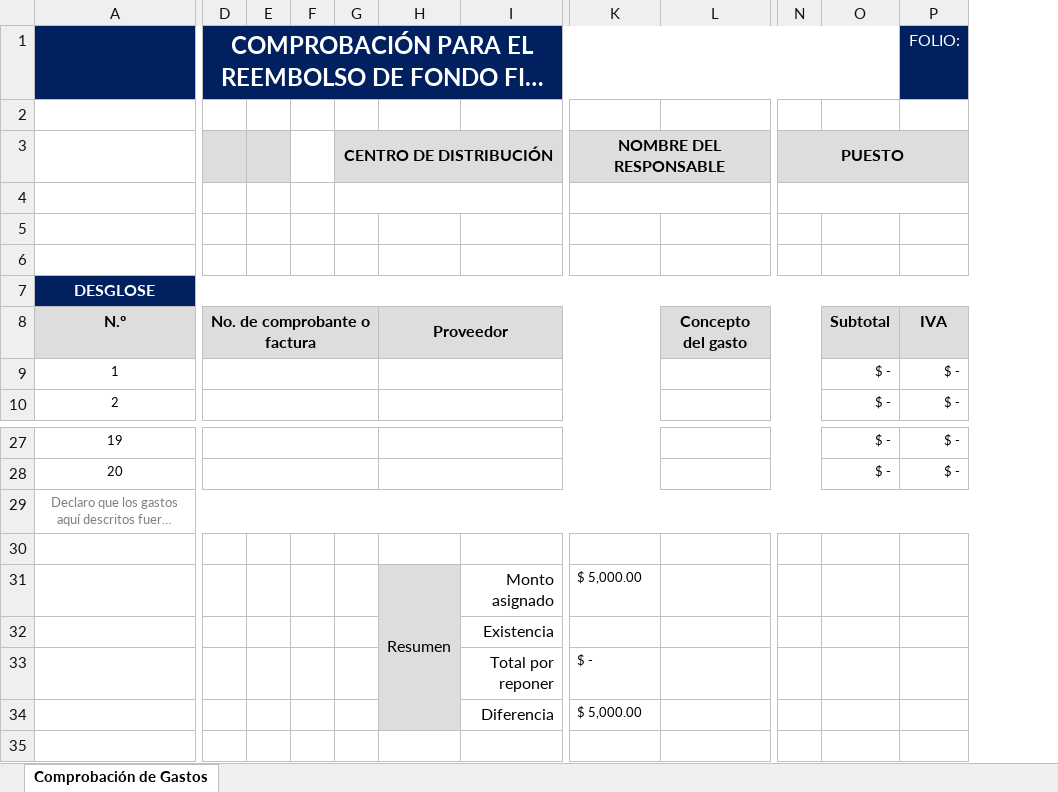
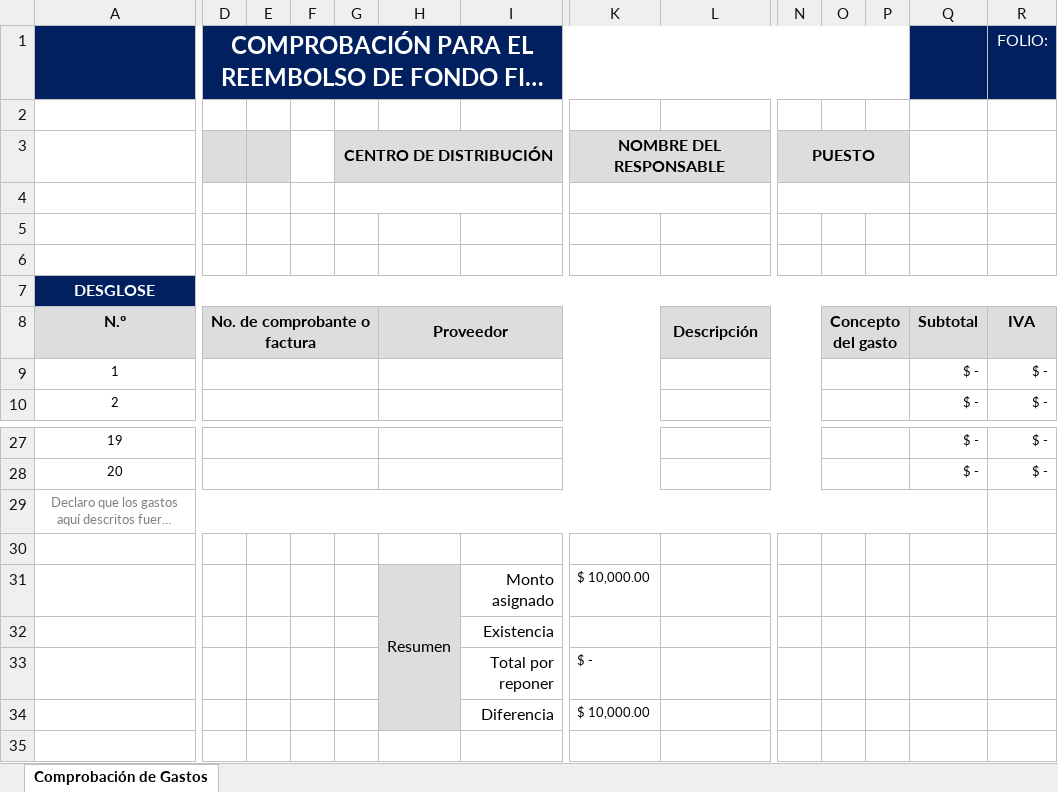
Before and after one commit to Yahir9999/SItioSGC, an Excel workbook: DocumentosProceso/Comprobación para el reembolso de fondo fijo de CEDIS.xlsx, sheet Comprobación de Gastos, drawn as a sheet; only a part is shown, gaps mark what is left out; long unchanged cells end in …; values as stored, in another font and other column widths than the file's, no borders; charts and pictures not drawn; removed rows and columns are numbered as before the commit, all else as after; the diff names each change by its address in the sheet, - before the commit and + after, or states it on an @@ line.

```diff
--- a/DocumentosProceso/Comprobación para el reembolso de fondo fijo de CEDIS.xlsx (sheet Comprobación de Gastos)
+++ b/DocumentosProceso/Comprobación para el reembolso de fondo fijo de CEDIS.xlsx (sheet Comprobación de Gastos)
+column O, row 8: Concepto del gasto
+column P, empty
-D1:O1 merged
+D1:P1 merged
-Q1 fill: none
+Q1 fill: #002060
-N3:P3 merged
+N3:P3 merged
-N4:P4 merged
+N4:P4 merged
-L8: Concepto del gasto
+L8: Descripción
-A29:Q29 merged
+A29:Q29 merged
-K31: $ 5,000.00
+K31: $ 10,000.00
-K34: $ 5,000.00
+K34: $ 10,000.00
```
Also changed, not shown: formulas that keep their value, 1 other file.
